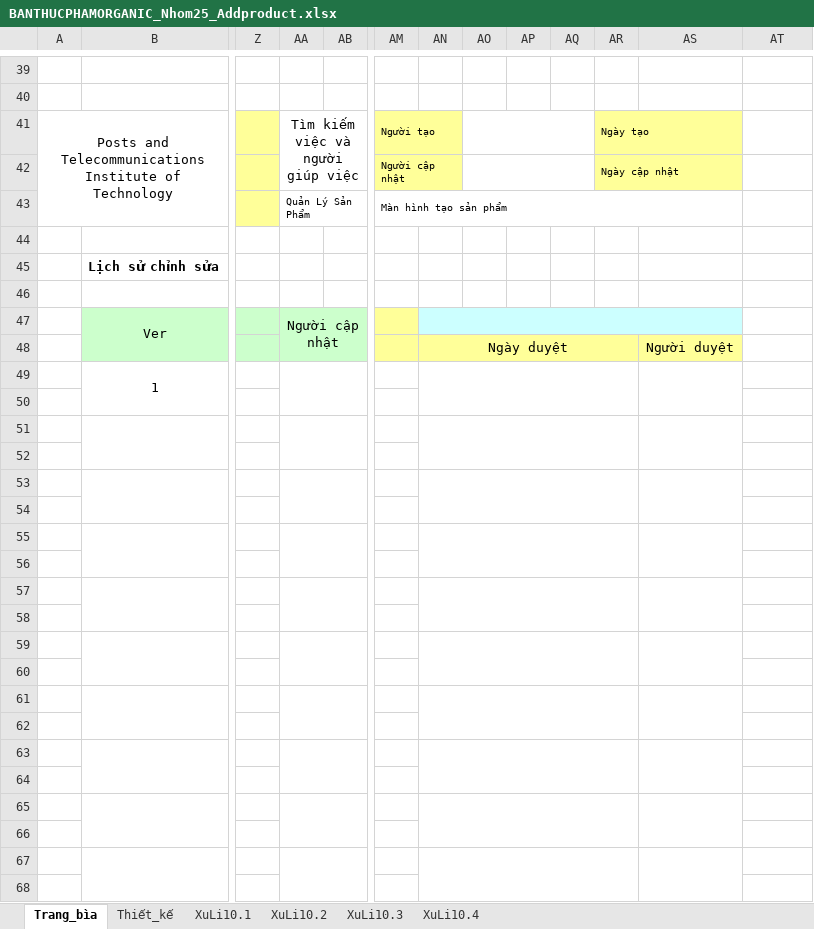
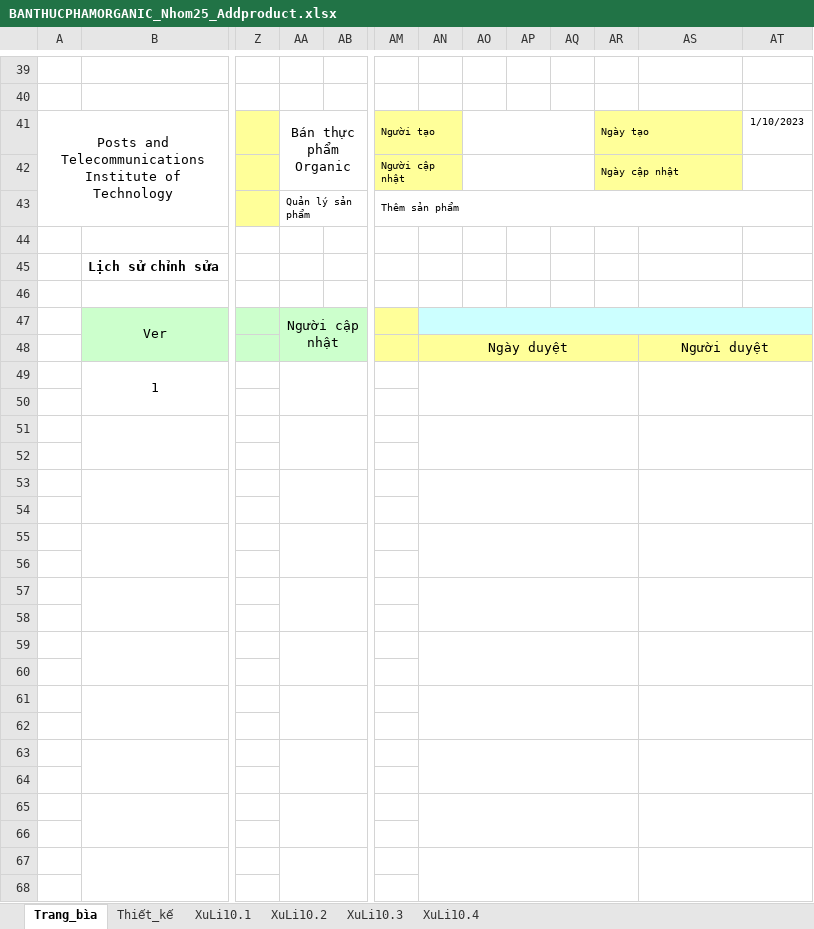
Before and after one commit to n19dccn146/OrganicFood, an Excel workbook: BaoCaoDinhKy/BaoCaoLan2/BANTHUCPHAMORGANIC_Nhom25_Addproduct.xlsx, sheet Trang_bìa, drawn as a sheet; only a part is shown, gaps mark what is left out; values as stored, in another font and other column widths than the file's, no borders; charts and pictures not drawn; the diff covers the shown part only; the diff names each change by its address in the sheet, - before the commit and + after, or states it on an @@ line.

```diff
--- a/BaoCaoDinhKy/BaoCaoLan2/BANTHUCPHAMORGANIC_Nhom25_Addproduct.xlsx (sheet Trang_bìa)
+++ b/BaoCaoDinhKy/BaoCaoLan2/BANTHUCPHAMORGANIC_Nhom25_Addproduct.xlsx (sheet Trang_bìa)
-AA41: Tìm kiếm việc và người giúp việc
+AA41: Bán thực phẩm Organic
-AT41: (empty)
+AT41: 1/10/2023
-AA43: Quản Lý Sản Phẩm
+AA43: Quản lý sản phẩm
-AM43: Màn hình tạo sản phẩm
+AM43: Thêm sản phẩm
-AM43:AS43 merged
+AM43:AT43 merged
-AN47:AS47 merged
+AN47:AT47 merged
-AT47 fill: none
+AT47 fill: #CCFFFF
+AS48:AT48 merged
-AT48 fill: none
+AT48 fill: #FFFF99
-AS49:AS50 merged
+AS49:AT50 merged
-AS51:AS52 merged
+AS51:AT52 merged
-AS53:AS54 merged
+AS53:AT54 merged
-AS55:AS56 merged
+AS55:AT56 merged
-AS57:AS58 merged
+AS57:AT58 merged
-AS59:AS60 merged
+AS59:AT60 merged
-AS61:AS62 merged
+AS61:AT62 merged
-AS63:AS64 merged
+AS63:AT64 merged
-AS65:AS66 merged
+AS65:AT66 merged
-AS67:AS68 merged
+AS67:AT68 merged
```
Also changed, not shown: 3 edited cells, cell formats and merged cells elsewhere in this sheet, sheet XuLi10.4, sheet Thiết_kế, sheet XuLi10.3, sheet XuLi10.1, charts or pictures, BaoCaoDinhKy/BaoCaoLan2/BANTHUCPHAMORGANIC_Nhom25_Login.xlsx, BaoCaoDinhKy/BaoCaoLan2/BANTHUCPHAMORGANIC_Nhom25_Payment.xlsx, 2 other files.
